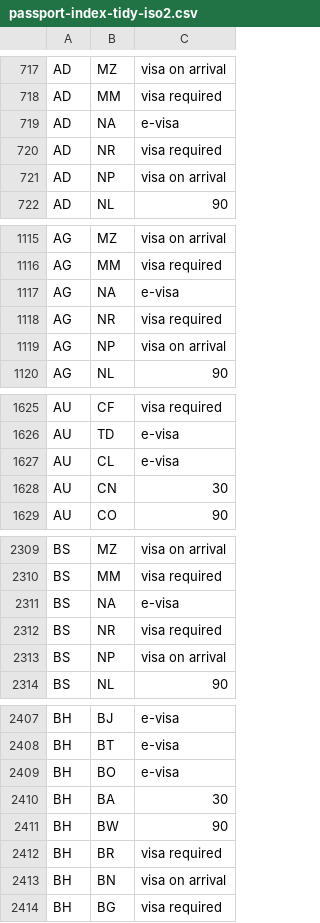
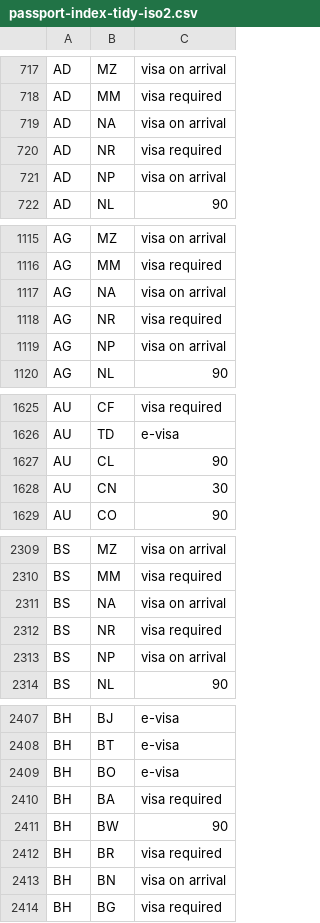
Before and after one commit to angarsky/passport-index-dataset, a CSV file: passport-index-tidy-iso2.csv, drawn as a sheet; only a part is shown, gaps mark what is left out; the diff covers the shown part only.

```diff
--- a/passport-index-tidy-iso2.csv
+++ b/passport-index-tidy-iso2.csv
@@ -718,3 +718,3 @@ AD,MZ,visa on arrival
 AD,MM,visa required
-AD,NA,e-visa
+AD,NA,visa on arrival
 AD,NR,visa required
@@ -1116,3 +1116,3 @@ AG,MZ,visa on arrival
 AG,MM,visa required
-AG,NA,e-visa
+AG,NA,visa on arrival
 AG,NR,visa required
@@ -1626,3 +1626,3 @@ AU,CF,visa required
 AU,TD,e-visa
-AU,CL,e-visa
+AU,CL,90
 AU,CN,30
@@ -2310,3 +2310,3 @@ BS,MZ,visa on arrival
 BS,MM,visa required
-BS,NA,e-visa
+BS,NA,visa on arrival
 BS,NR,visa required
@@ -2409,3 +2409,3 @@ BH,BT,e-visa
 BH,BO,e-visa
-BH,BA,30
+BH,BA,visa required
 BH,BW,90
```
Also changed, not shown: 38 edited cells elsewhere in this file, passport-index-matrix-iso2.csv, passport-index-matrix-iso3.csv, 3 other files.
